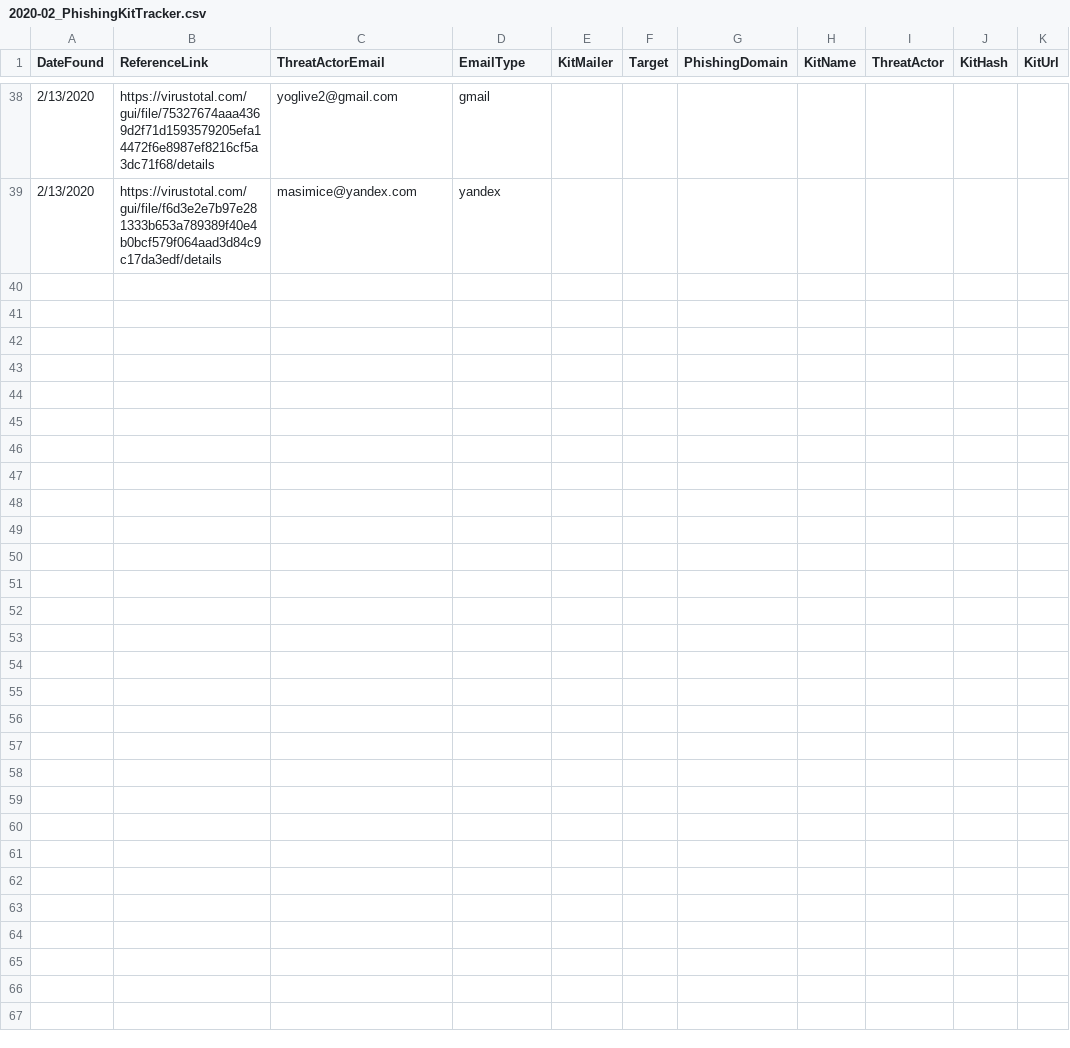
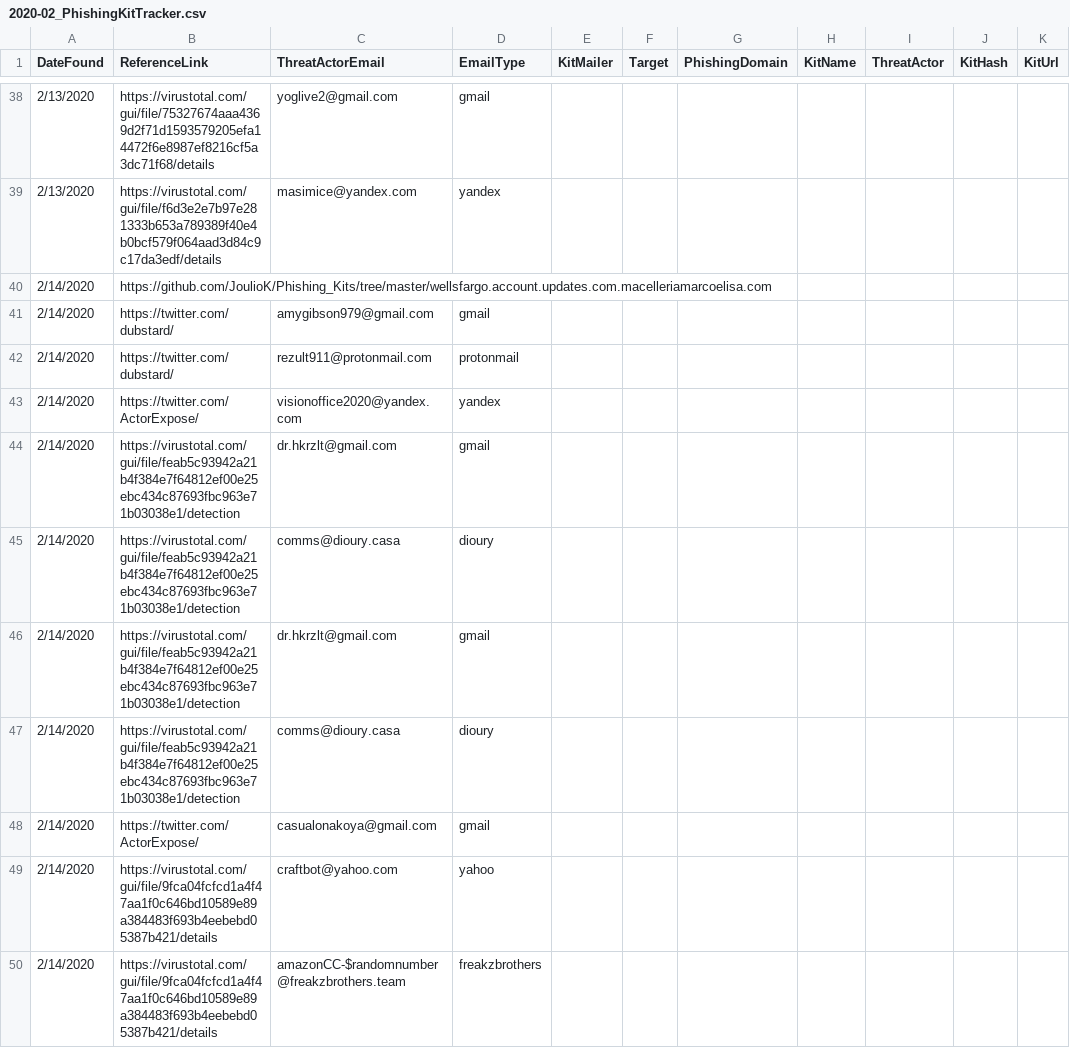
Before and after one commit to neonprimetime/PhishingKitTracker, a CSV file: 2020-02_PhishingKitTracker.csv, drawn as a sheet; only a part is shown, gaps mark what is left out.

Commit message:
more twitter 2/14/2020
pulled more twitter cc'd on 2/14/2020

```diff
--- a/2020-02_PhishingKitTracker.csv
+++ b/2020-02_PhishingKitTracker.csv
@@ -39 +39,12 @@ DateFound,ReferenceLink,ThreatActorEmail,EmailType,KitMailer,Target,PhishingDoma
 2/13/2020,https://virustotal.com/gui/file/f6d3e2e7b97e281333b653a789389f40e4b0bcf579f064aad3d84c9c17da3edf/details,masimice@yandex.com,yandex,,,,,,,
+2/14/2020,https://github.com/JoulioK/Phishing_Kits/tree/master/wellsfargo.account.updates.com.macelleriamarcoelisa.com,,,,,,,,,
+2/14/2020,https://twitter.com/dubstard/,amygibson979@gmail.com,gmail,,,,,,,
+2/14/2020,https://twitter.com/dubstard/,rezult911@protonmail.com,protonmail,,,,,,,
+2/14/2020,https://twitter.com/ActorExpose/,visionoffice2020@yandex.com,yandex,,,,,,,
+2/14/2020,https://virustotal.com/gui/file/feab5c93942a21b4f384e7f64812ef00e25ebc434c87693fbc963e71b03038e1/detection,dr.hkrzlt@gmail.com,gmail,,,,,,,
+2/14/2020,https://virustotal.com/gui/file/feab5c93942a21b4f384e7f64812ef00e25ebc434c87693fbc963e71b03038e1/detection,comms@dioury.casa,dioury,,,,,,,
+2/14/2020,https://virustotal.com/gui/file/feab5c93942a21b4f384e7f64812ef00e25ebc434c87693fbc963e71b03038e1/detection,dr.hkrzlt@gmail.com,gmail,,,,,,,
+2/14/2020,https://virustotal.com/gui/file/feab5c93942a21b4f384e7f64812ef00e25ebc434c87693fbc963e71b03038e1/detection,comms@dioury.casa,dioury,,,,,,,
+2/14/2020,https://twitter.com/ActorExpose/,casualonakoya@gmail.com,gmail,,,,,,,
+2/14/2020,https://virustotal.com/gui/file/9fca04fcfcd1a4f47aa1f0c646bd10589e89a384483f693b4eebebd05387b421/details,craftbot@yahoo.com,yahoo,,,,,,,
+2/14/2020,https://virustotal.com/gui/file/9fca04fcfcd1a4f47aa1f0c646bd10589e89a384483f693b4eebebd05387b421/details,amazonCC-$randomnumber@freakzbrothers.team,freakzbrothers,,,,,,,
```
